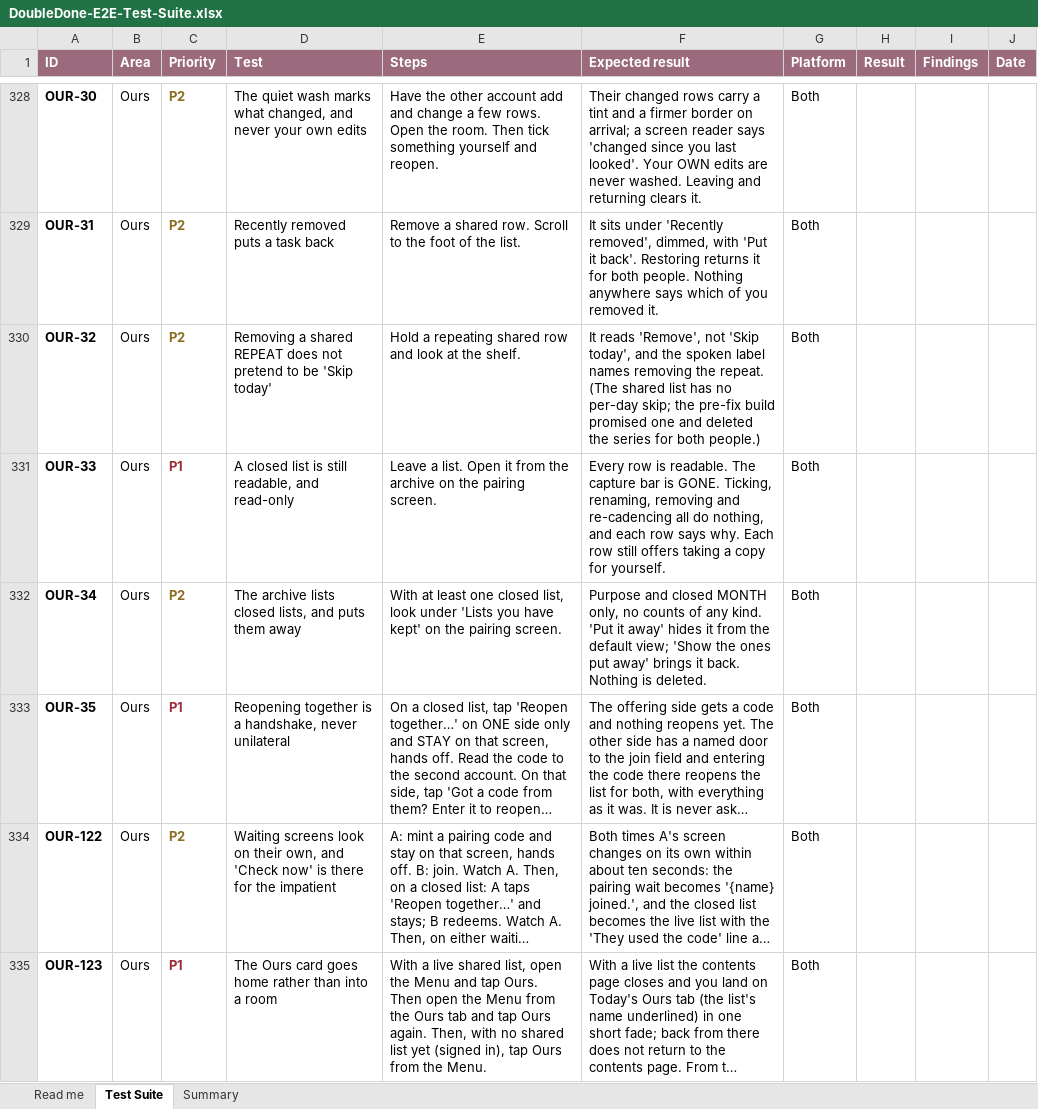
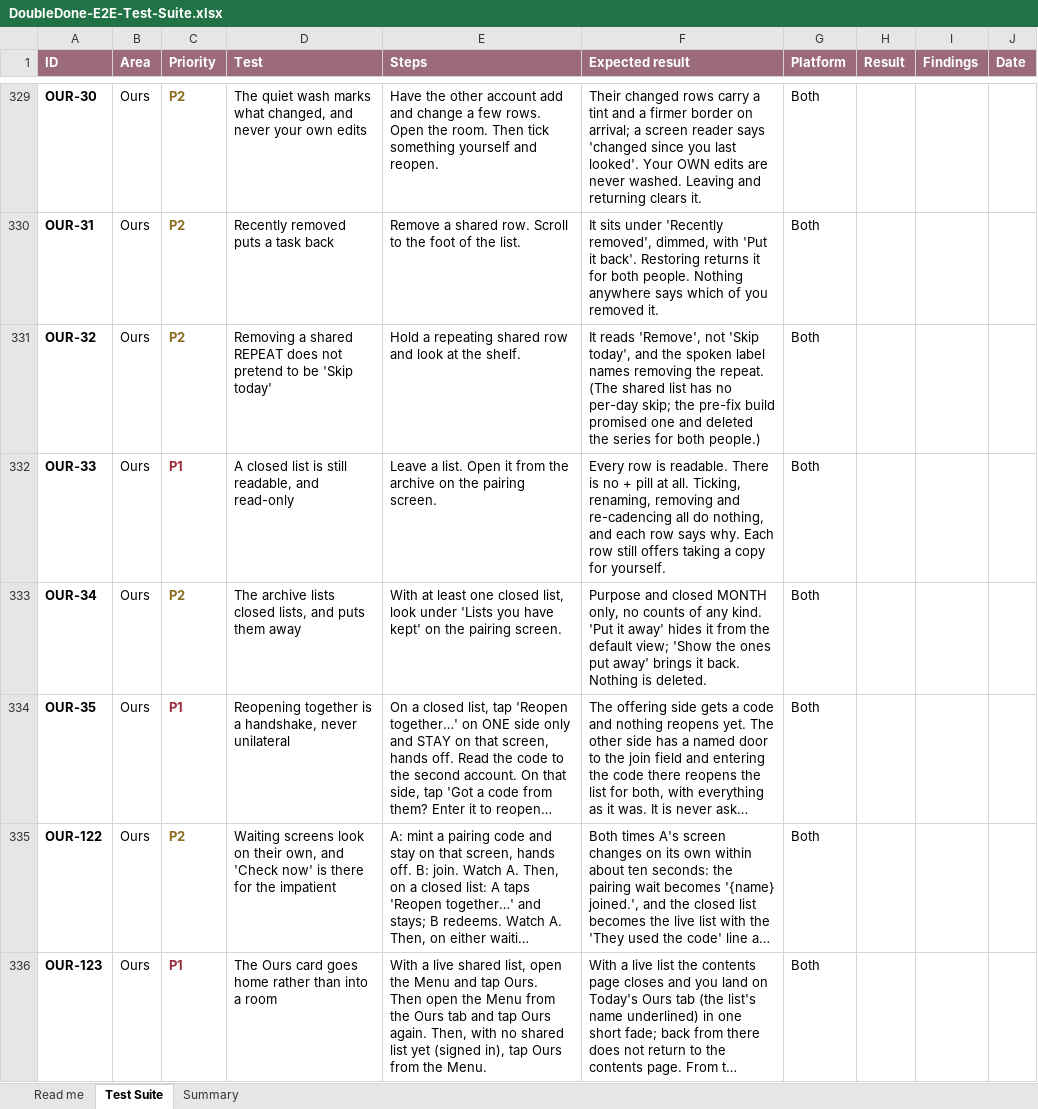
Before and after one commit to melroyds/doubledone, an Excel workbook: docs/qa/DoubleDone-E2E-Test-Suite.xlsx, sheet Test Suite, drawn as a sheet; only a part is shown, gaps mark what is left out; long unchanged cells end in …; values as stored, in another font and other column widths than the file's, no borders; conditional formats not drawn; addresses are those after the commit; the diff covers the shown part only; the diff names each change by its address in the sheet, - before the commit and + after, or states it on an @@ line.

```diff
--- a/docs/qa/DoubleDone-E2E-Test-Suite.xlsx (sheet Test Suite)
+++ b/docs/qa/DoubleDone-E2E-Test-Suite.xlsx (sheet Test Suite)
-F332 (Expected result): …is readable. The capture bar is GONE. Ticking, renaming,…
+F332 (Expected result): …is readable. There is no + pill at all. Ticking, renaming,…
```
Also changed, not shown: 1 added row and 42 edited cells elsewhere in this sheet, sheet Summary, 12 other files.
